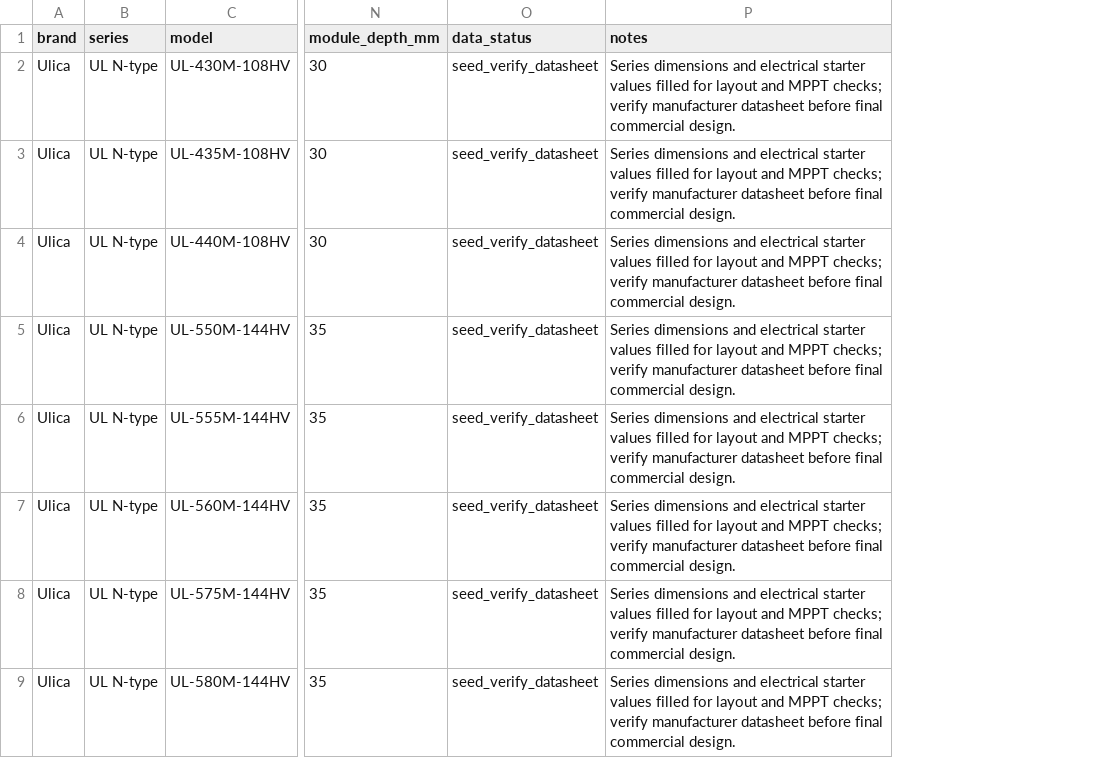
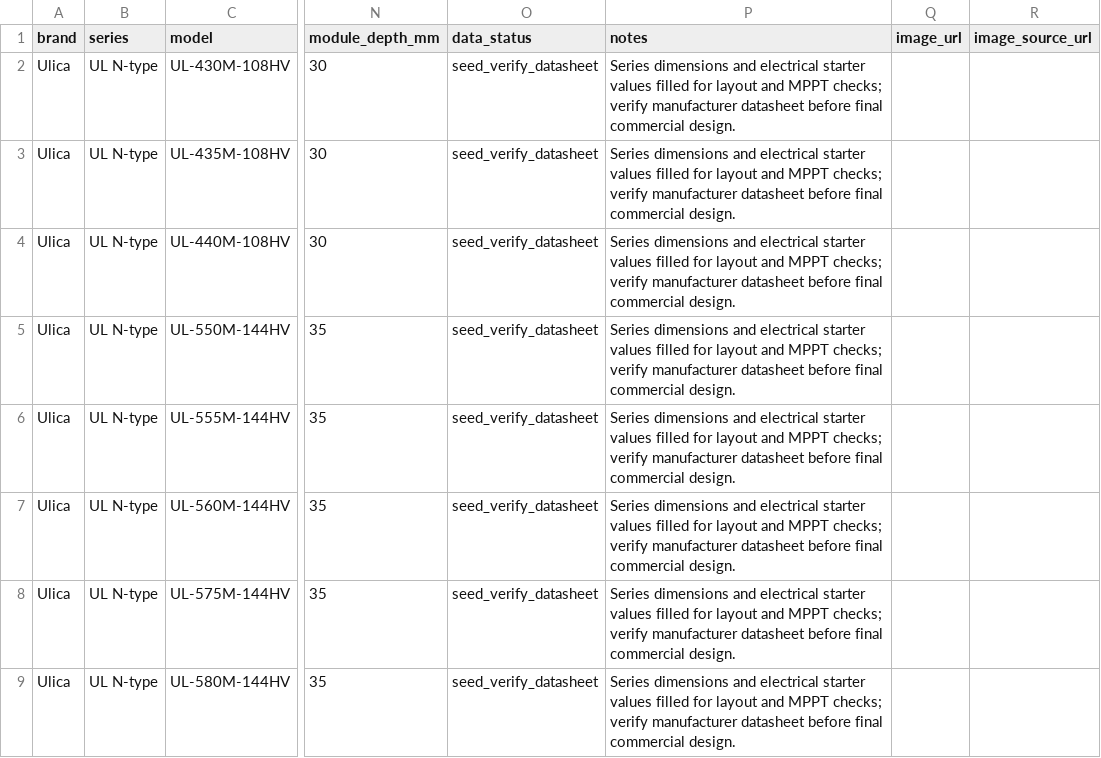
Before and after one commit to sharahmatov-cmd/Line-Energy-Solar-Designer, a CSV file: Database/Panels/ulica_catalog_models.csv, drawn as a sheet; only a part is shown, gaps mark what is left out; the diff covers the shown part only; the diff names each change by its address in the sheet, - before the commit and + after, or states it on an @@ line.

```diff
--- a/Database/Panels/ulica_catalog_models.csv
+++ b/Database/Panels/ulica_catalog_models.csv
+column Q (image_url), empty
+column R (image_source_url), empty
```
Also changed, not shown: 1 added row elsewhere in this file, 3 other files.
